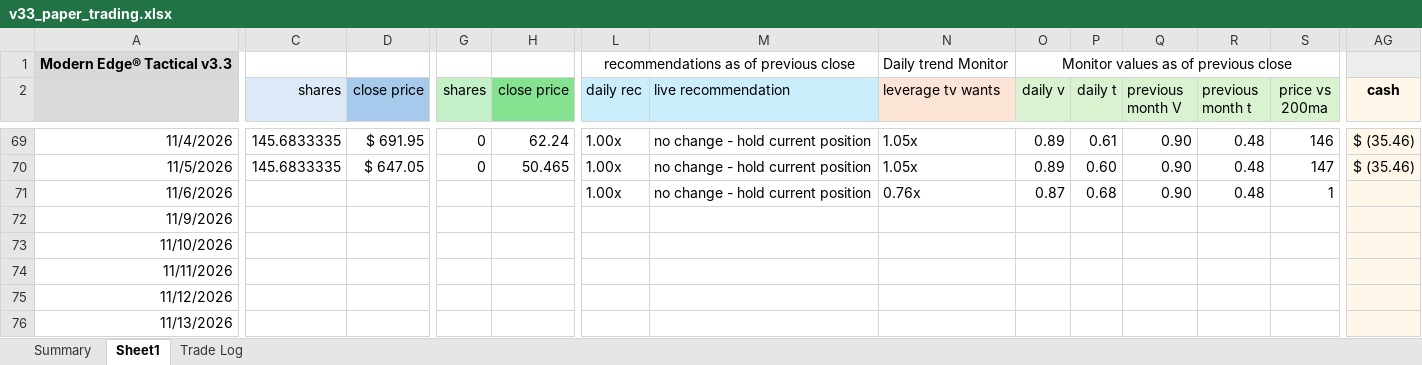
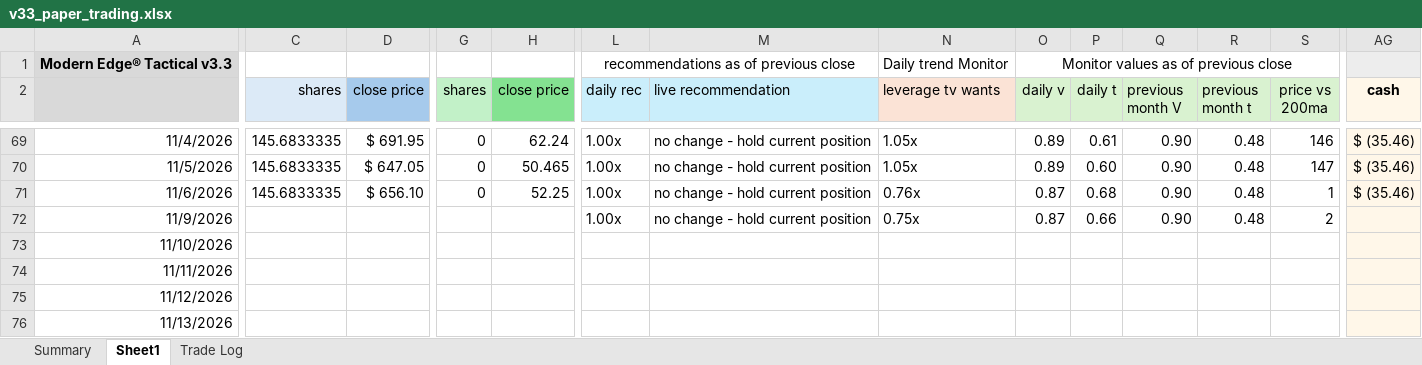
Before and after one commit to marty21gt/fragility-monitor, an Excel workbook: ledger/v33_paper_trading.xlsx, sheet Sheet1, drawn as a sheet; only a part is shown, gaps mark what is left out; values as stored, in another font and other column widths than the file's, no borders; the diff covers the shown part only; the diff names each change by its address in the sheet, - before the commit and + after, or states it on an @@ line.

```diff
--- a/ledger/v33_paper_trading.xlsx (sheet Sheet1)
+++ b/ledger/v33_paper_trading.xlsx (sheet Sheet1)
-C71 (shares): (empty)
+C71 (shares): 145.6833335
-D71 (close price): (empty)
+D71 (close price): $ 656.10
-G71 (shares): (empty)
+G71 (shares): 0
-H71 (close price): (empty)
+H71 (close price): 52.25
-AG71 (cash): (empty)
+AG71 (cash): $ (35.46)
-L72 (daily rec): (empty)
+L72 (daily rec): 1.00x
-M72 (live recommendation): (empty)
+M72 (live recommendation): no change - hold current position
-N72 (leverage tv wants): (empty)
+N72 (leverage tv wants): 0.75x
-O72 (daily v): (empty)
+O72 (daily v): 0.87
-P72 (daily t): (empty)
+P72 (daily t): 0.66
-Q72 (previous month V): (empty)
+Q72 (previous month V): 0.90
-R72 (previous month t): (empty)
+R72 (previous month t): 0.48
-S72 (price vs 200ma): (empty)
+S72 (price vs 200ma): 2
```
Also changed, not shown: 2 edited cells elsewhere in this sheet.
